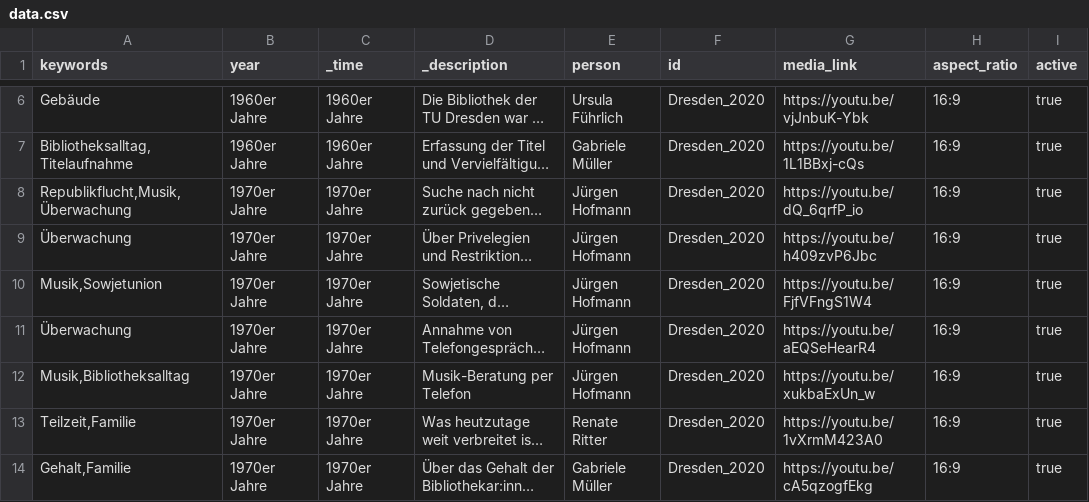
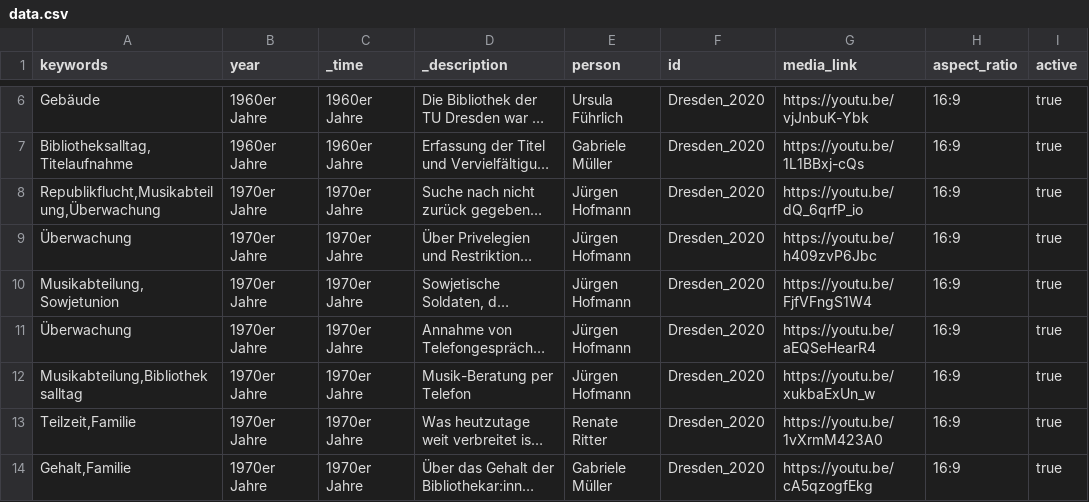
Before and after one commit to robertcornelisschuppe/Erinnerungen-an-die-SLB, a CSV file: data.csv, drawn as a sheet; only a part is shown, gaps mark what is left out; long unchanged cells end in …; the diff names each change by its address in the sheet, - before the commit and + after, or states it on an @@ line.

Commit message:
Update data.csv

```diff
--- a/data.csv
+++ b/data.csv
-A8 (keywords): Republikflucht,Musik,Überwachung
+A8 (keywords): Republikflucht,Musikabteilung,Überwachung
-A10 (keywords): Musik,Sowjetunion
+A10 (keywords): Musikabteilung,Sowjetunion
-A12 (keywords): Musik,Bibliotheksalltag
+A12 (keywords): Musikabteilung,Bibliotheksalltag
```
